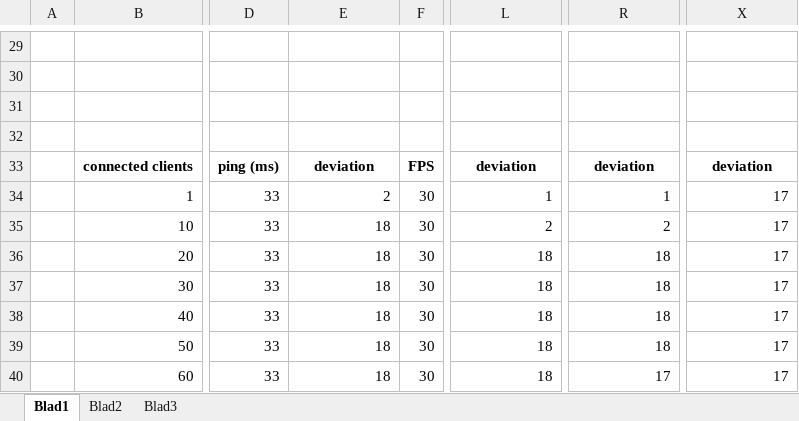
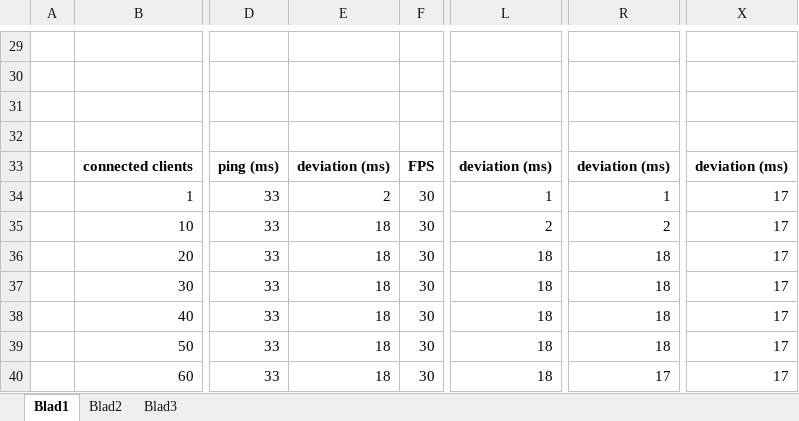
Before and after one commit to TeunK/GM-Web-Multiplayer, an Excel workbook: report/benchmark.xlsx, sheet Blad1, drawn as a sheet; only a part is shown, gaps mark what is left out; values as stored, in another font and other column widths than the file's, no borders; charts and pictures not drawn; the diff names each change by its address in the sheet, - before the commit and + after, or states it on an @@ line.

```diff
--- a/report/benchmark.xlsx (sheet Blad1)
+++ b/report/benchmark.xlsx (sheet Blad1)
-E33: deviation
+E33: deviation (ms)
-L33: deviation
+L33: deviation (ms)
-R33: deviation
+R33: deviation (ms)
-X33: deviation
+X33: deviation (ms)
```
Also changed, not shown: charts or pictures, 29 other files.
